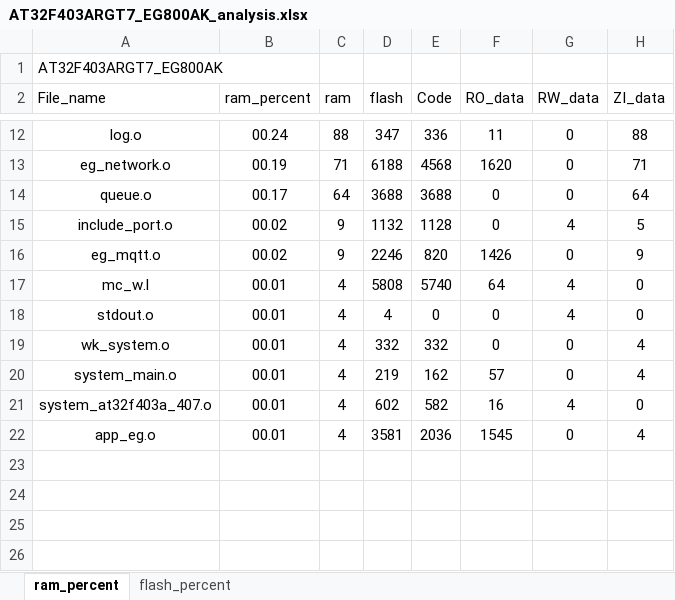
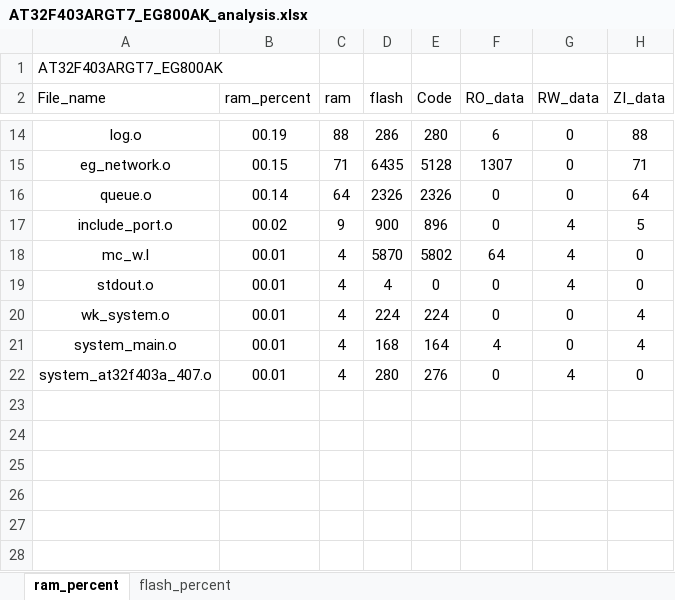
Before and after one commit to Coke-Addictive/FreeRTOS_AT32F403ARGT7_EG800AK, an Excel workbook: project/MDK_V5/AT32F403ARGT7_EG800AK_analysis.xlsx, sheet ram_percent, drawn as a sheet; only a part is shown, gaps mark what is left out; values as stored, in another font and other column widths than the file's, no borders; charts and pictures and table styles not drawn; removed rows and columns are numbered as before the commit, all else as after; the diff covers the shown part only; the diff names each change by its address in the sheet, - before the commit and + after, or states it on an @@ line.

```diff
--- a/project/MDK_V5/AT32F403ARGT7_EG800AK_analysis.xlsx (sheet ram_percent)
+++ b/project/MDK_V5/AT32F403ARGT7_EG800AK_analysis.xlsx (sheet ram_percent)
-B14 (ram_percent): 00.24
+B14 (ram_percent): 00.19
-D14 (flash): 347
+D14 (flash): 286
-E14 (Code): 336
+E14 (Code): 280
-F14 (RO_data): 11
+F14 (RO_data): 6
-B15 (ram_percent): 00.19
+B15 (ram_percent): 00.15
-D15 (flash): 6188
+D15 (flash): 6435
-E15 (Code): 4568
+E15 (Code): 5128
-F15 (RO_data): 1620
+F15 (RO_data): 1307
-B16 (ram_percent): 00.17
+B16 (ram_percent): 00.14
-D16 (flash): 3688
+D16 (flash): 2326
-E16 (Code): 3688
+E16 (Code): 2326
-D17 (flash): 1132
+D17 (flash): 900
-E17 (Code): 1128
+E17 (Code): 896
-row 16: eg_mqtt.o | 00.02 | 9 | 2246 | 820 | 1426 | 0 | 9
-D18 (flash): 5808
+D18 (flash): 5870
-E18 (Code): 5740
+E18 (Code): 5802
-D20 (flash): 332
+D20 (flash): 224
-E20 (Code): 332
+E20 (Code): 224
-D21 (flash): 219
+D21 (flash): 168
-E21 (Code): 162
+E21 (Code): 164
-F21 (RO_data): 57
+F21 (RO_data): 4
-D22 (flash): 602
+D22 (flash): 280
-E22 (Code): 582
+E22 (Code): 276
-F22 (RO_data): 16
+F22 (RO_data): 0
-row 23: app_eg.o | 00.01 | 4 | 3581 | 2036 | 1545 | 0 | 4
+row 23: (empty)
+row 24: (empty)
```
Also changed, not shown: 4 added rows, 2 removed rows and 26 edited cells elsewhere in this sheet, sheet flash_percent, charts or pictures, 26 other files.
